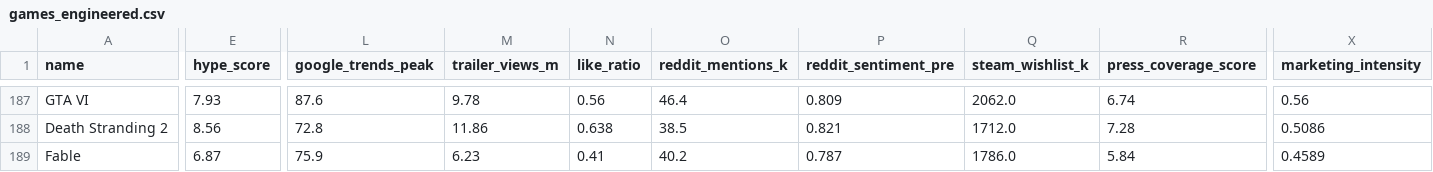
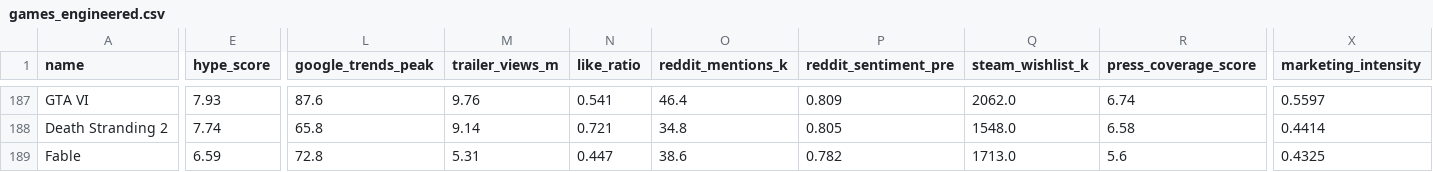
Before and after one commit to jechacod26-png/hype-vs-reality, a CSV file: streamlit_app/data/games_engineered.csv, drawn as a sheet; only a part is shown, gaps mark what is left out; the diff covers the shown part only; the diff names each change by its address in the sheet, - before the commit and + after, or states it on an @@ line.

```diff
--- a/streamlit_app/data/games_engineered.csv
+++ b/streamlit_app/data/games_engineered.csv
-M187 (trailer_views_m): 9.78
+M187 (trailer_views_m): 9.76
-N187 (like_ratio): 0.56
+N187 (like_ratio): 0.541
-X187 (marketing_intensity): 0.56
+X187 (marketing_intensity): 0.5597
-E188 (hype_score): 8.56
+E188 (hype_score): 7.74
-L188 (google_trends_peak): 72.8
+L188 (google_trends_peak): 65.8
-M188 (trailer_views_m): 11.86
+M188 (trailer_views_m): 9.14
-N188 (like_ratio): 0.638
+N188 (like_ratio): 0.721
-O188 (reddit_mentions_k): 38.5
+O188 (reddit_mentions_k): 34.8
-P188 (reddit_sentiment_pre): 0.821
+P188 (reddit_sentiment_pre): 0.805
-Q188 (steam_wishlist_k): 1712.0
+Q188 (steam_wishlist_k): 1548.0
-R188 (press_coverage_score): 7.28
+R188 (press_coverage_score): 6.58
-X188 (marketing_intensity): 0.5086
+X188 (marketing_intensity): 0.4414
-E189 (hype_score): 6.87
+E189 (hype_score): 6.59
-L189 (google_trends_peak): 75.9
+L189 (google_trends_peak): 72.8
-M189 (trailer_views_m): 6.23
+M189 (trailer_views_m): 5.31
-N189 (like_ratio): 0.41
+N189 (like_ratio): 0.447
-O189 (reddit_mentions_k): 40.2
+O189 (reddit_mentions_k): 38.6
-P189 (reddit_sentiment_pre): 0.787
+P189 (reddit_sentiment_pre): 0.782
-Q189 (steam_wishlist_k): 1786.0
+Q189 (steam_wishlist_k): 1713.0
-R189 (press_coverage_score): 5.84
+R189 (press_coverage_score): 5.6
-X189 (marketing_intensity): 0.4589
+X189 (marketing_intensity): 0.4325
```
Also changed, not shown: 61 edited cells elsewhere in this file, data/games_engineered.csv, 4 other files.
